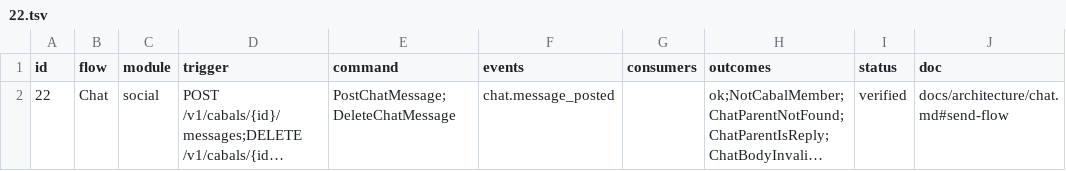
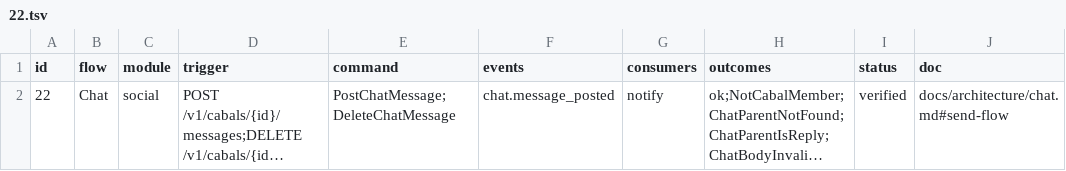
Before and after one commit to Munyon-Canyon/monaco, a TSV file: packages/flows/backend/22.tsv, drawn as a sheet; long unchanged cells end in …; the diff names each change by its address in the sheet, - before the commit and + after, or states it on an @@ line.

Commit message:
feat(notify): push chat mentions and thread replies
The chat_mention kind pushes the users in mentioned_user_ids, and the chat_thread_reply kind pushes thread_participant_ids minus the mentioned users, so a user in both lists gets one push, the mention. Both read the cabal's members again when they handle the event, and neither carries the message text. Flow 22 now lists notify as a consumer.

```diff
--- a/packages/flows/backend/22.tsv
+++ b/packages/flows/backend/22.tsv
-G2 (consumers): (empty)
+G2 (consumers): notify
```
Also changed, not shown: 9 other files.
